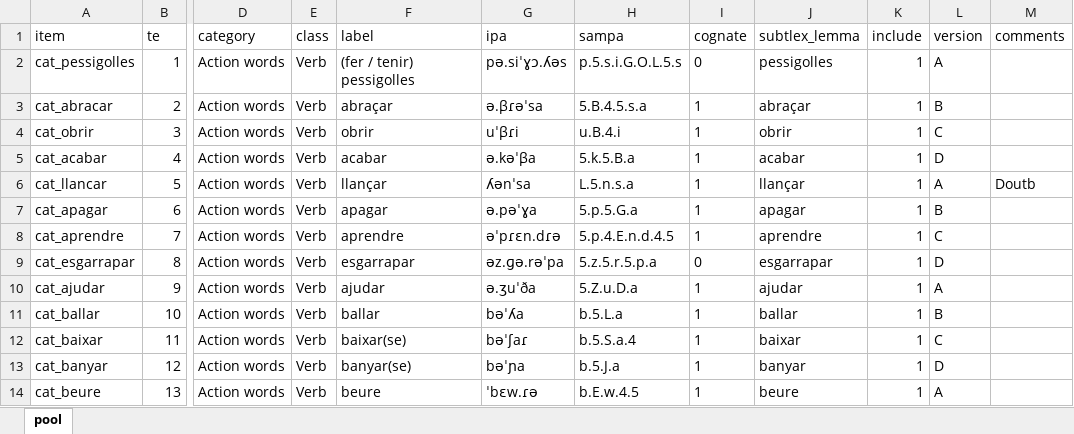
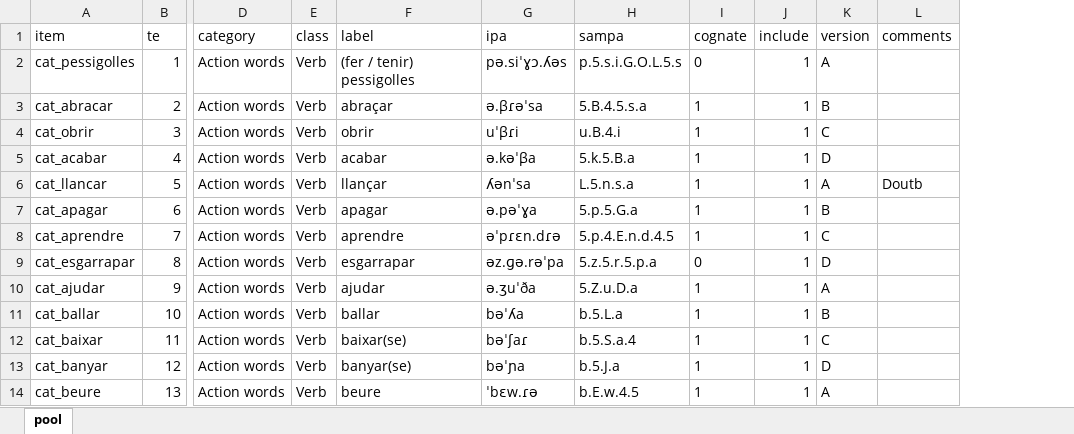
Before and after one commit to gongcastro/bvq, an Excel workbook: inst/extdata/pool.xlsx, sheet pool, drawn as a sheet; only a part is shown, gaps mark what is left out; values as stored, in another font and other column widths than the file's, no borders; conditional formats and table styles not drawn; the diff names each change by its address in the sheet, - before the commit and + after, or states it on an @@ line.

Commit message:
Add CHILDES lemmas to pool

```diff
--- a/inst/extdata/pool.xlsx (sheet pool)
+++ b/inst/extdata/pool.xlsx (sheet pool)
-column J (subtlex_lemma), rows 2-14: pessigolles | abraçar | obrir | acabar | llançar | apagar | aprendre | esgarrapar | ajudar | ballar | baixar | banyar | beure
```
Also changed, not shown: 5 other files.
